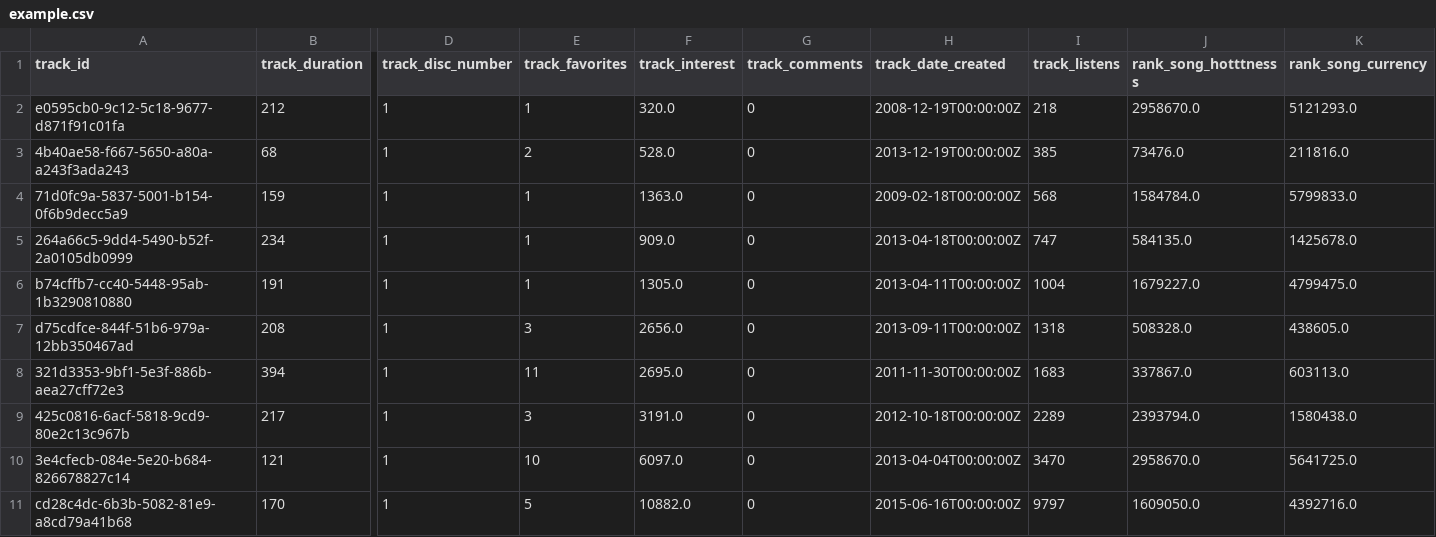
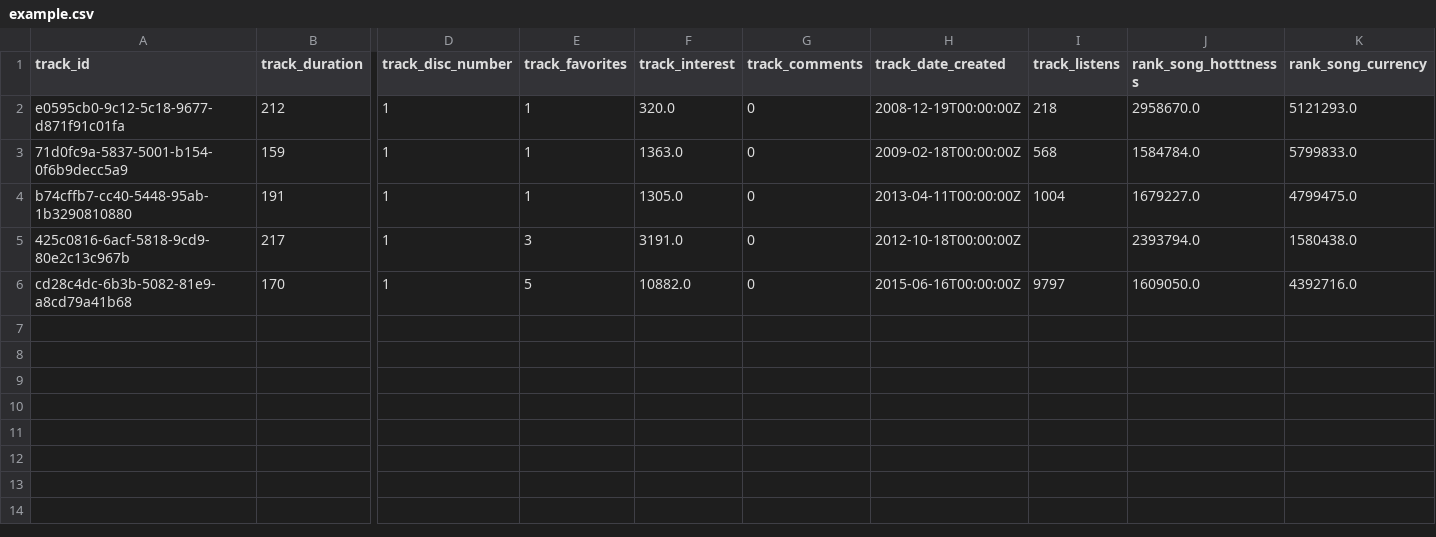
Before and after one commit to trethore/SAE5-C-IDFou, a CSV file: T3_Recommandation/src/neural_network_listens/examples/example.csv, drawn as a sheet; only a part is shown, gaps mark what is left out; removed rows and columns are numbered as before the commit, all else as after; rows hold the shown columns only; the diff names each change by its address in the sheet, - before the commit and + after, or states it on an @@ line.

```diff
--- a/T3_Recommandation/src/neural_network_listens/examples/example.csv
+++ b/T3_Recommandation/src/neural_network_listens/examples/example.csv
-row 3: 4b40ae58-f667-5650-a80a-a243f3ada243 | 68 | 1 | 2 | 528.0 | 0 | 2013-12-19T00:00:00Z | 385 | 73476.0 | 211816.0
-row 5: 264a66c5-9dd4-5490-b52f-2a0105db0999 | 234 | 1 | 1 | 909.0 | 0 | 2013-04-18T00:00:00Z | 747 | 584135.0 | 1425678.0
-row 7: d75cdfce-844f-51b6-979a-12bb350467ad | 208 | 1 | 3 | 2656.0 | 0 | 2013-09-11T00:00:00Z | 1318 | 508328.0 | 438605.0
-row 8: 321d3353-9bf1-5e3f-886b-aea27cff72e3 | 394 | 1 | 11 | 2695.0 | 0 | 2011-11-30T00:00:00Z | 1683 | 337867.0 | 603113.0
-I5 (track_listens): 2289
+I5 (track_listens): (empty)
-row 10: 3e4cfecb-084e-5e20-b684-826678827c14 | 121 | 1 | 10 | 6097.0 | 0 | 2013-04-04T00:00:00Z | 3470 | 2958670.0 | 5641725.0
```
Also changed, not shown: 3 other files.
